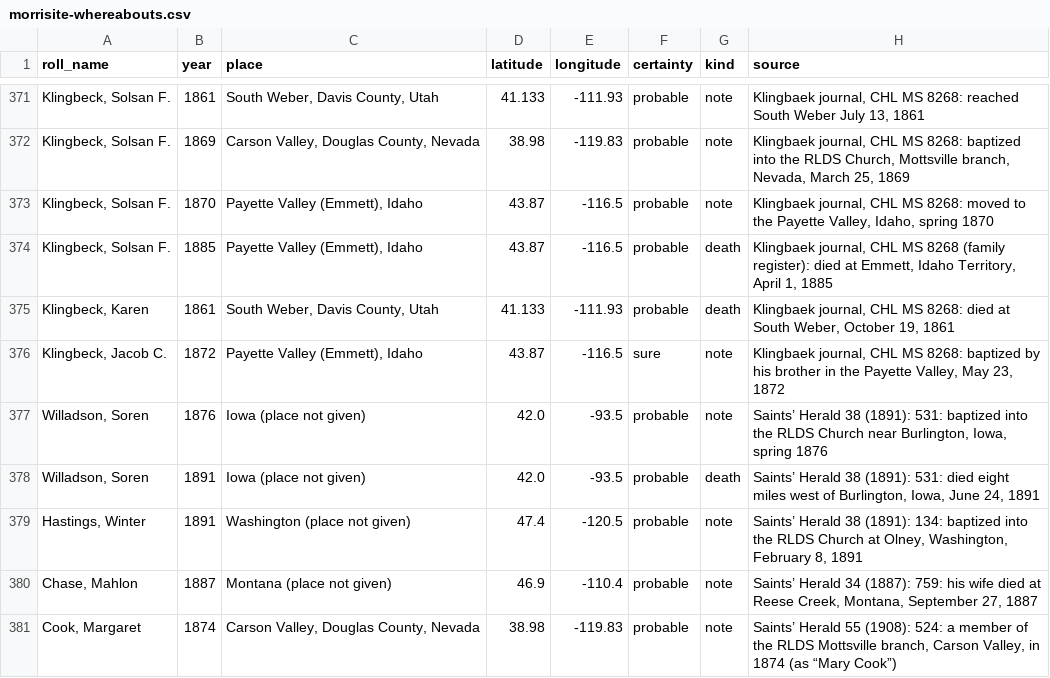
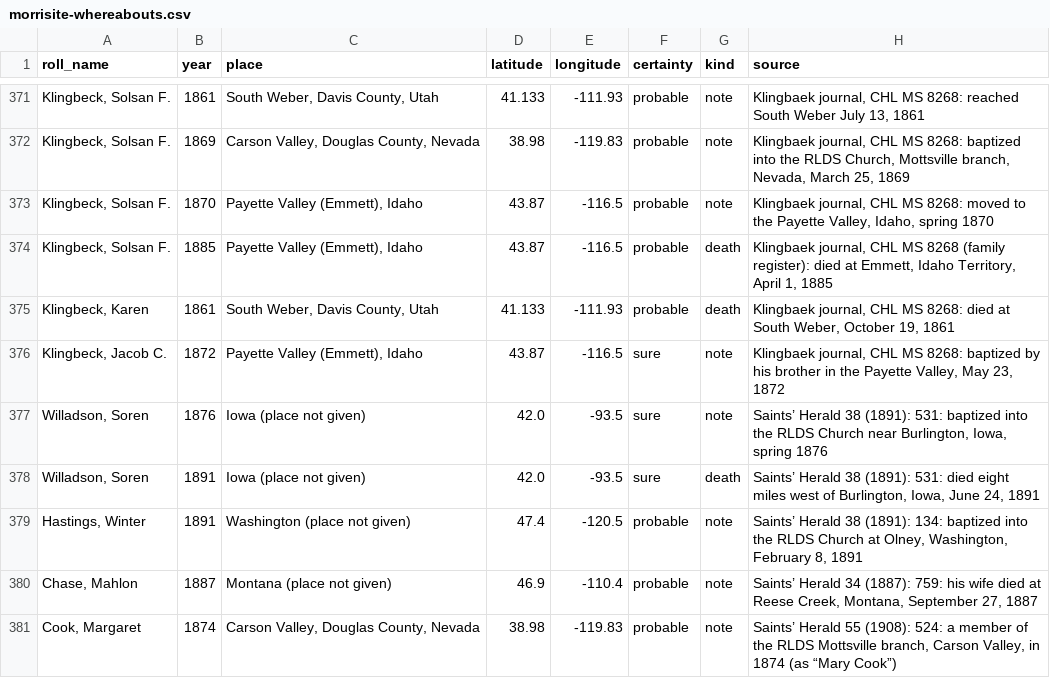
Before and after one commit to ericpaulrogers/morrisite.org, a CSV file: data/morrisite-whereabouts.csv, drawn as a sheet; only a part is shown, gaps mark what is left out.

```diff
--- a/data/morrisite-whereabouts.csv
+++ b/data/morrisite-whereabouts.csv
@@ -376,4 +376,4 @@
 "Klingbeck, Jacob C.",1872,"Payette Valley (Emmett), Idaho",43.87,-116.5,sure,note,"Klingbaek journal, CHL MS 8268: baptized by his brother in the Payette Valley, May 23, 1872"
-"Willadson, Soren",1876,Iowa (place not given),42.0,-93.5,probable,note,"Saints’ Herald 38 (1891): 531: baptized into the RLDS Church near Burlington, Iowa, spring 1876"
-"Willadson, Soren",1891,Iowa (place not given),42.0,-93.5,probable,death,"Saints’ Herald 38 (1891): 531: died eight miles west of Burlington, Iowa, June 24, 1891"
+"Willadson, Soren",1876,Iowa (place not given),42.0,-93.5,sure,note,"Saints’ Herald 38 (1891): 531: baptized into the RLDS Church near Burlington, Iowa, spring 1876"
+"Willadson, Soren",1891,Iowa (place not given),42.0,-93.5,sure,death,"Saints’ Herald 38 (1891): 531: died eight miles west of Burlington, Iowa, June 24, 1891"
 "Hastings, Winter",1891,Washington (place not given),47.4,-120.5,probable,note,"Saints’ Herald 38 (1891): 134: baptized into the RLDS Church at Olney, Washington, February 8, 1891"
```
Also changed, not shown: 10 other files.
